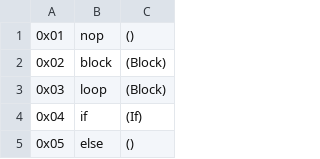
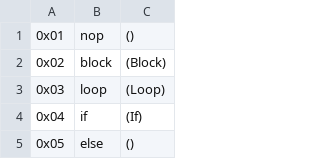
Before and after one commit to jblebrun/wrausmt, a CSV file: codegen/master_ops_list.csv, drawn as a sheet; only a part is shown.

Commit message:
Add continuation to block type, and fix functype->typeuse (#85)

```diff
--- a/codegen/master_ops_list.csv
+++ b/codegen/master_ops_list.csv
@@ -2,3 +2,3 @@
 0x02      ,block                         ,(Block)
-0x03      ,loop                          ,(Block)
+0x03      ,loop                          ,(Loop)
 0x04      ,if                            ,(If)
```
Also changed, not shown: 5 other files.
